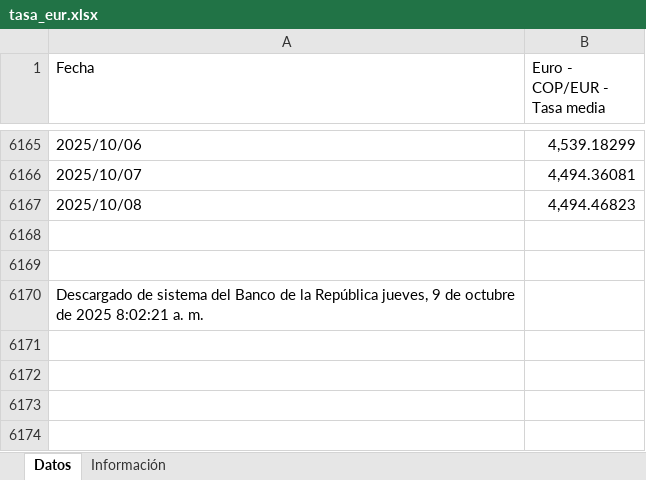
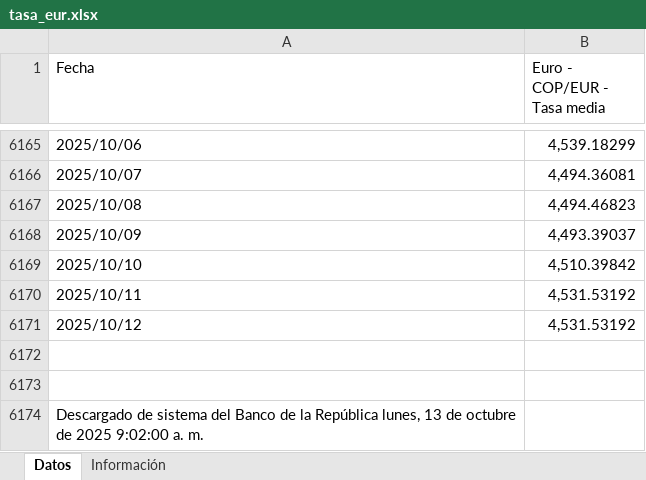
Before and after one commit to victorferreiradev/Cambio-Colombia, an Excel workbook: data/tasa_eur.xlsx, sheet Datos, drawn as a sheet; only a part is shown, gaps mark what is left out; values as stored, in another font and other column widths than the file's, no borders; addresses are those after the commit; the diff names each change by its address in the sheet, - before the commit and + after, or states it on an @@ line.

```diff
--- a/data/tasa_eur.xlsx (sheet Datos)
+++ b/data/tasa_eur.xlsx (sheet Datos)
+row 6168: 2025/10/09 | 4,493.39037
+row 6169: 2025/10/10 | 4,510.39842
+row 6170: 2025/10/11 | 4,531.53192
+row 6171: 2025/10/12 | 4,531.53192
-A6174 (Fecha): …la República jueves, 9 de octubre de 2025 8:02:21 a. m.
+A6174 (Fecha): …la República lunes, 13 de octubre de 2025 9:02:00 a. m.
```
Also changed, not shown: data/tasa_usd.xlsx.
